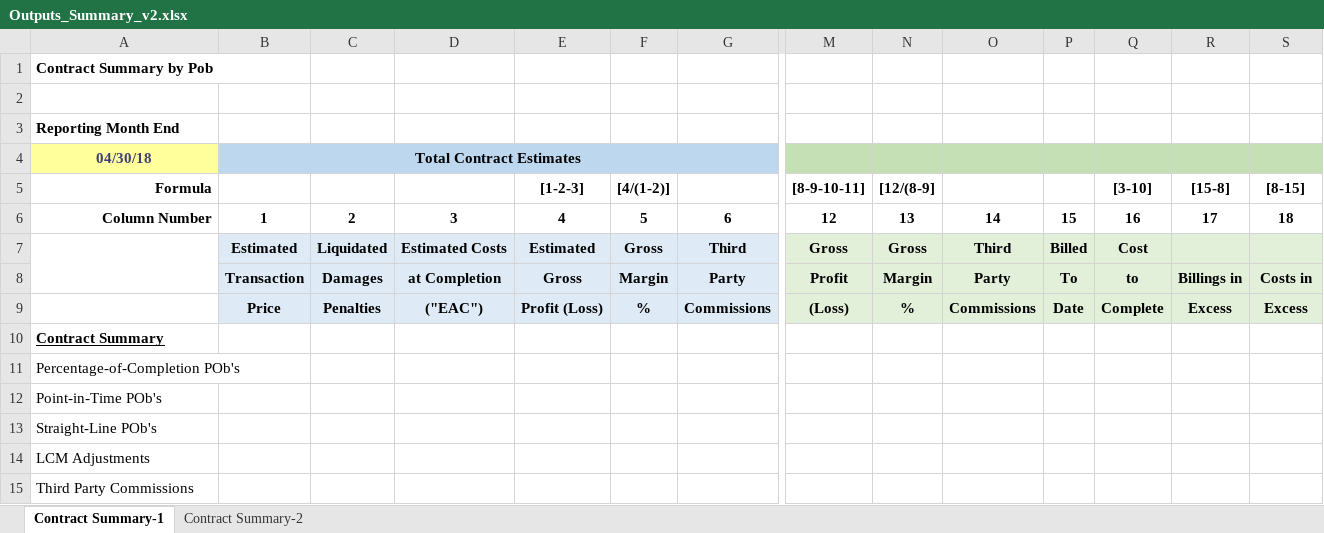
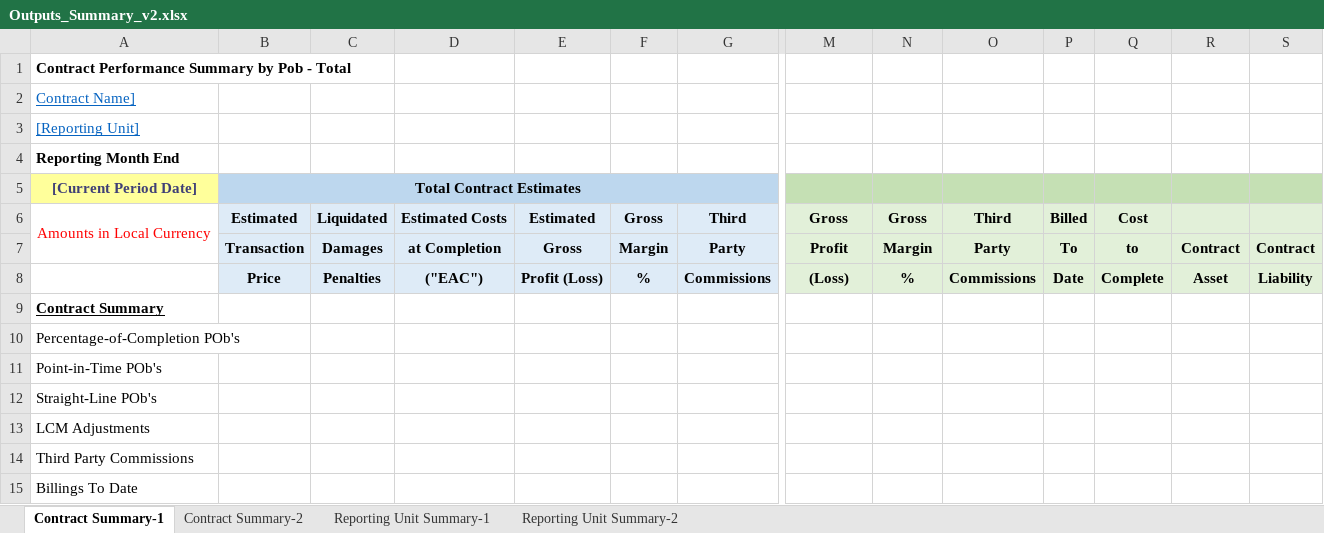
Before and after one commit to animesh27051982/myjavaprojects, an Excel workbook: src/java/resources/excel_input_templates/Outputs_Summary_v2.xlsx, sheet Contract Summary-1, drawn as a sheet; only a part is shown, gaps mark what is left out; the shorter side is filled out with more unchanged rows; values as stored, in another font and other column widths than the file's, no borders; removed rows and columns are numbered as before the commit, all else as after; rows hold the shown columns only; the diff names each change by its address in the sheet, - before the commit and + after, or states it on an @@ line.

Commit message:
Reporting Unit Summary Report

```diff
--- a/src/java/resources/excel_input_templates/Outputs_Summary_v2.xlsx (sheet Contract Summary-1)
+++ b/src/java/resources/excel_input_templates/Outputs_Summary_v2.xlsx (sheet Contract Summary-1)
+sheet tab: Reporting Unit Summary-1
+sheet tab: Reporting Unit Summary-2
-A1 ([Current Period Date]): Contract Summary by Pob
+A1 ([Current Period Date]): Contract Performance Summary by Pob - Total
-A2 ([Current Period Date]): (empty)
+A2 ([Current Period Date]): Contract Name]
+row 3: [Reporting Unit]
-A5: 04/30/18
+A5: [Current Period Date]
-row 5: Formula |  |  |  | [1-2-3] | [4/(1-2)] |  | [8-9-10-11] | [12/(8-9] |  |  | [3-10] | [15-8] | [8-15]
-row 6: Column Number | 1 | 2 | 3 | 4 | 5 | 6 | 12 | 13 | 14 | 15 | 16 | 17 | 18
-A6 ([Current Period Date]): (empty)
+A6 ([Current Period Date]): Amounts in Local Currency
-R7: Billings in
+R7: Contract
-S7: Costs in
+S7: Contract
-R8: Excess
+R8: Asset
-S8: Excess
+S8: Liability
```
Also changed, not shown: sheet Contract Summary-2, 5 other files.
